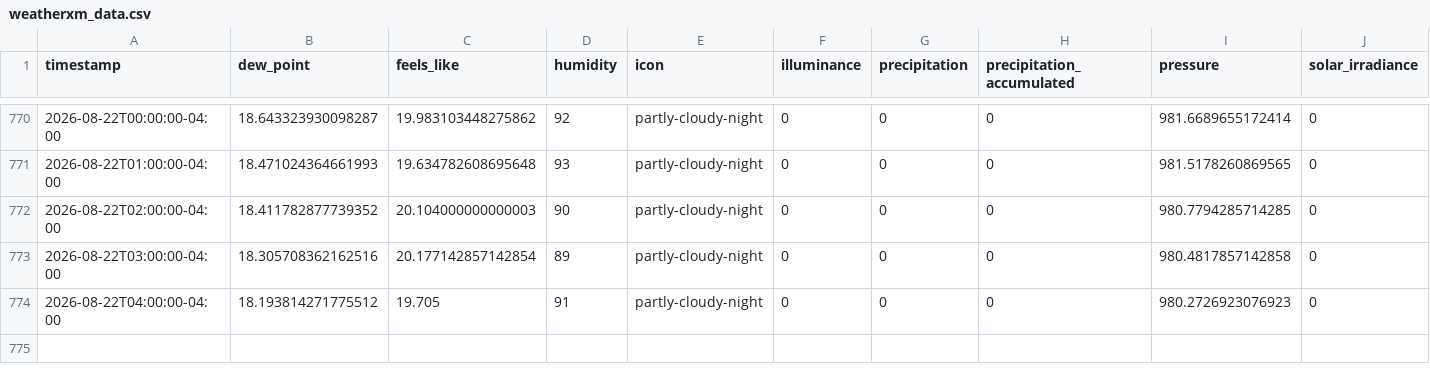
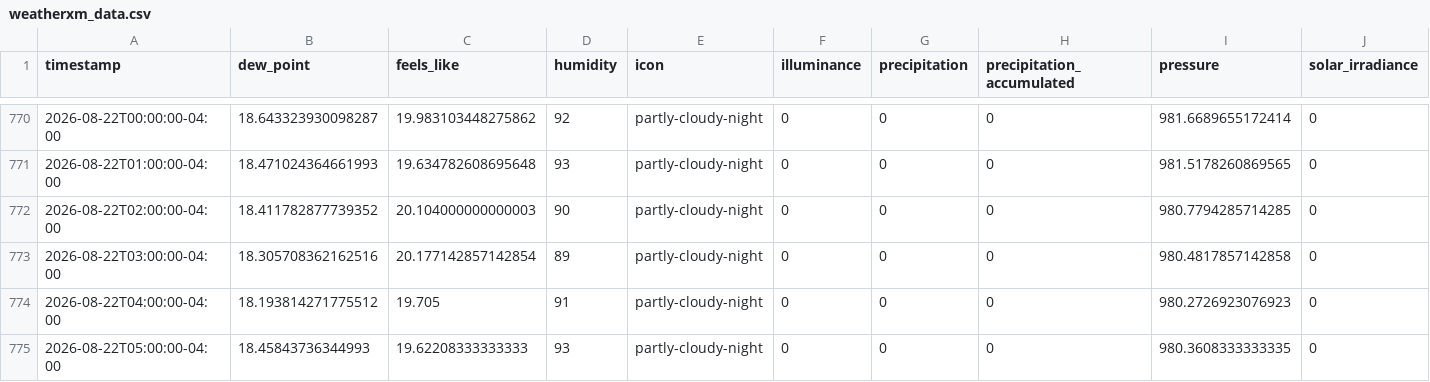
Before and after one commit to fmwrightjr/Three-Acre-Wood, a CSV file: weatherxm_data.csv, drawn as a sheet; only a part is shown, gaps mark what is left out; rows hold the shown columns only; the diff names each change by its address in the sheet, - before the commit and + after, or states it on an @@ line.

```diff
--- a/weatherxm_data.csv
+++ b/weatherxm_data.csv
+row 775: 2026-08-22T05:00:00-04:00 | 18.45843736344993 | 19.62208333333333 | 93 | partly-cloudy-night | 0 | 0 | 0 | 980.3608333333335 | 0
```
Also changed, not shown: 1 other file.
